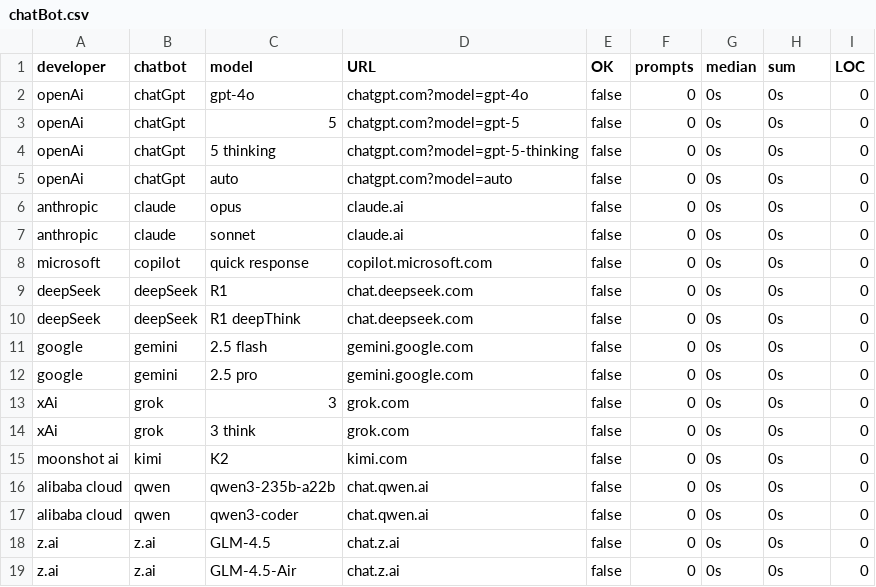
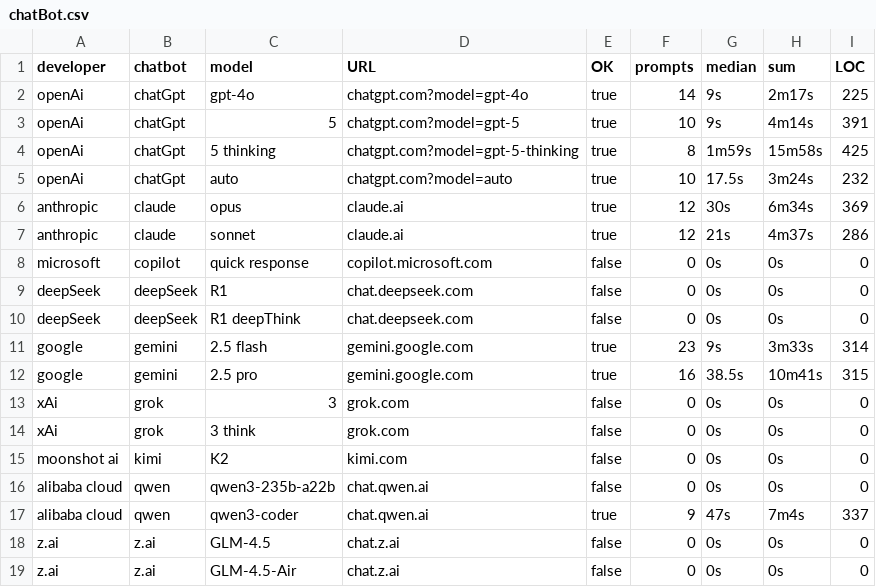
Before and after one commit to soybeans-generator/10308-repos, a CSV file: chatBot/chatBot.csv, drawn as a sheet.

```diff
--- a/chatBot/chatBot.csv
+++ b/chatBot/chatBot.csv
@@ -1,8 +1,8 @@
 developer,chatbot,model,URL,OK,prompts,median,sum,LOC
-openAi,chatGpt,gpt-4o,chatgpt.com?model=gpt-4o,false,0,0s,0s,0
-openAi,chatGpt,5,chatgpt.com?model=gpt-5,false,0,0s,0s,0
-openAi,chatGpt,5 thinking,chatgpt.com?model=gpt-5-thinking,false,0,0s,0s,0
-openAi,chatGpt,auto,chatgpt.com?model=auto,false,0,0s,0s,0
-anthropic,claude,opus,claude.ai,false,0,0s,0s,0
-anthropic,claude,sonnet,claude.ai,false,0,0s,0s,0
+openAi,chatGpt,gpt-4o,chatgpt.com?model=gpt-4o,true,14,9s,2m17s,225
+openAi,chatGpt,5,chatgpt.com?model=gpt-5,true,10,9s,4m14s,391
+openAi,chatGpt,5 thinking,chatgpt.com?model=gpt-5-thinking,true,8,1m59s,15m58s,425
+openAi,chatGpt,auto,chatgpt.com?model=auto,true,10,17.5s,3m24s,232
+anthropic,claude,opus,claude.ai,true,12,30s,6m34s,369
+anthropic,claude,sonnet,claude.ai,true,12,21s,4m37s,286
 microsoft,copilot,quick response,copilot.microsoft.com,false,0,0s,0s,0
@@ -10,4 +10,4 @@ deepSeek,deepSeek,R1,chat.deepseek.com,false,0,0s,0s,0
 deepSeek,deepSeek,R1 deepThink,chat.deepseek.com,false,0,0s,0s,0
-google,gemini,2.5 flash,gemini.google.com,false,0,0s,0s,0
-google,gemini,2.5 pro,gemini.google.com,false,0,0s,0s,0
+google,gemini,2.5 flash,gemini.google.com,true,23,9s,3m33s,314
+google,gemini,2.5 pro,gemini.google.com,true,16,38.5s,10m41s,315
 xAi,grok,3,grok.com,false,0,0s,0s,0
@@ -16,3 +16,3 @@ moonshot ai,kimi,K2,kimi.com,false,0,0s,0s,0
 alibaba cloud,qwen,qwen3-235b-a22b,chat.qwen.ai,false,0,0s,0s,0
-alibaba cloud,qwen,qwen3-coder,chat.qwen.ai,false,0,0s,0s,0
+alibaba cloud,qwen,qwen3-coder,chat.qwen.ai,true,9,47s,7m4s,337
 z.ai,z.ai,GLM-4.5,chat.z.ai,false,0,0s,0s,0
```
Also changed, not shown: 19 other files.
